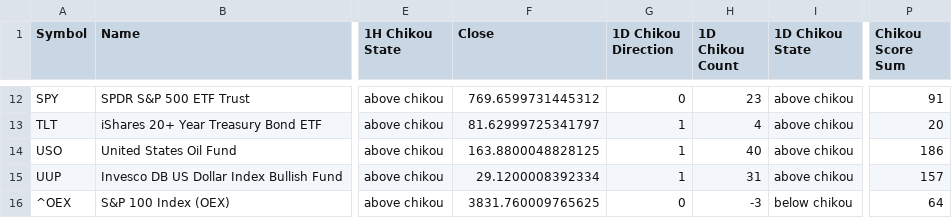
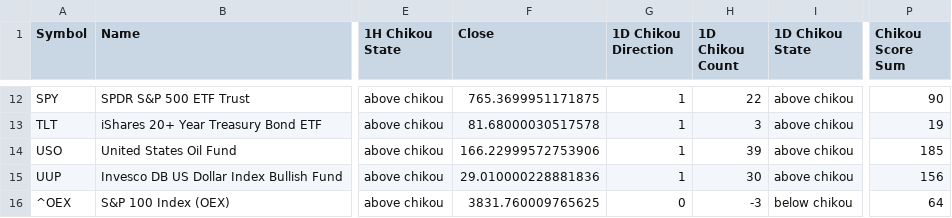
Before and after one commit to harryguiacorn/Ichimoku-Cloud-Signal-Python, a CSV file: output/sum/MajorETFs-chikou-merged.csv, drawn as a sheet; only a part is shown, gaps mark what is left out; the diff covers the shown part only; the diff names each change by its address in the sheet, - before the commit and + after, or states it on an @@ line.

```diff
--- a/output/sum/MajorETFs-chikou-merged.csv
+++ b/output/sum/MajorETFs-chikou-merged.csv
-F12 (Close): 769.6599731445312
+F12 (Close): 765.3699951171875
-G12 (1D Chikou Direction): 0
+G12 (1D Chikou Direction): 1
-H12 (1D Chikou Count): 23
+H12 (1D Chikou Count): 22
-P12 (Chikou Score Sum): 91
+P12 (Chikou Score Sum): 90
-F13 (Close): 81.62999725341797
+F13 (Close): 81.68000030517578
-H13 (1D Chikou Count): 4
+H13 (1D Chikou Count): 3
-P13 (Chikou Score Sum): 20
+P13 (Chikou Score Sum): 19
-F14 (Close): 163.8800048828125
+F14 (Close): 166.22999572753906
-H14 (1D Chikou Count): 40
+H14 (1D Chikou Count): 39
-P14 (Chikou Score Sum): 186
+P14 (Chikou Score Sum): 185
-F15 (Close): 29.1200008392334
+F15 (Close): 29.010000228881836
-H15 (1D Chikou Count): 31
+H15 (1D Chikou Count): 30
-P15 (Chikou Score Sum): 157
+P15 (Chikou Score Sum): 156
```
Also changed, not shown: 30 edited cells elsewhere in this file, output/sum/MajorETFs-sum-cloud-tkx-merged.csv, 4 other files.
